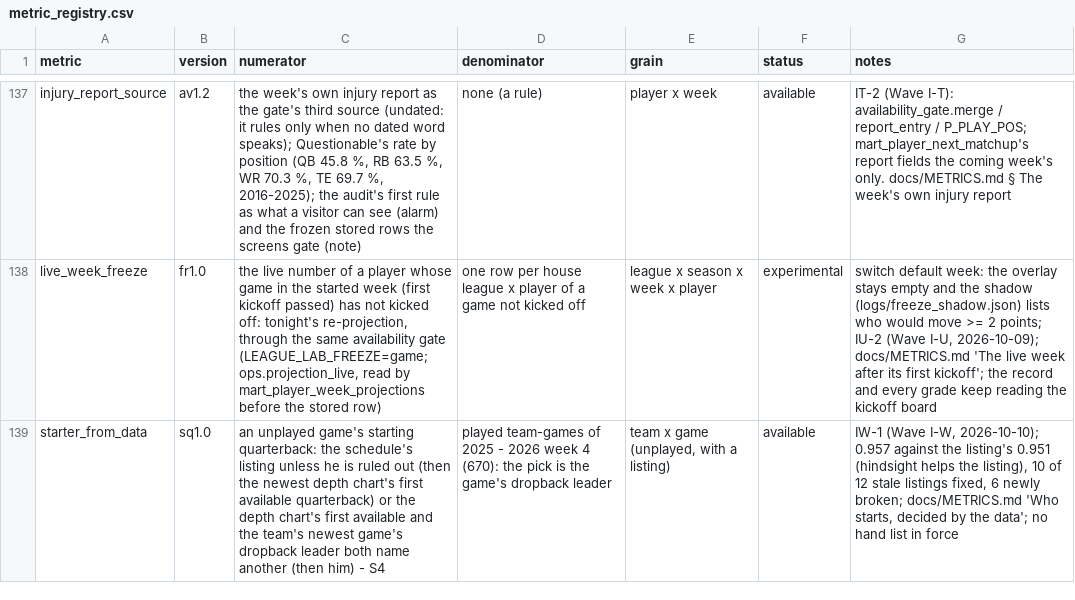
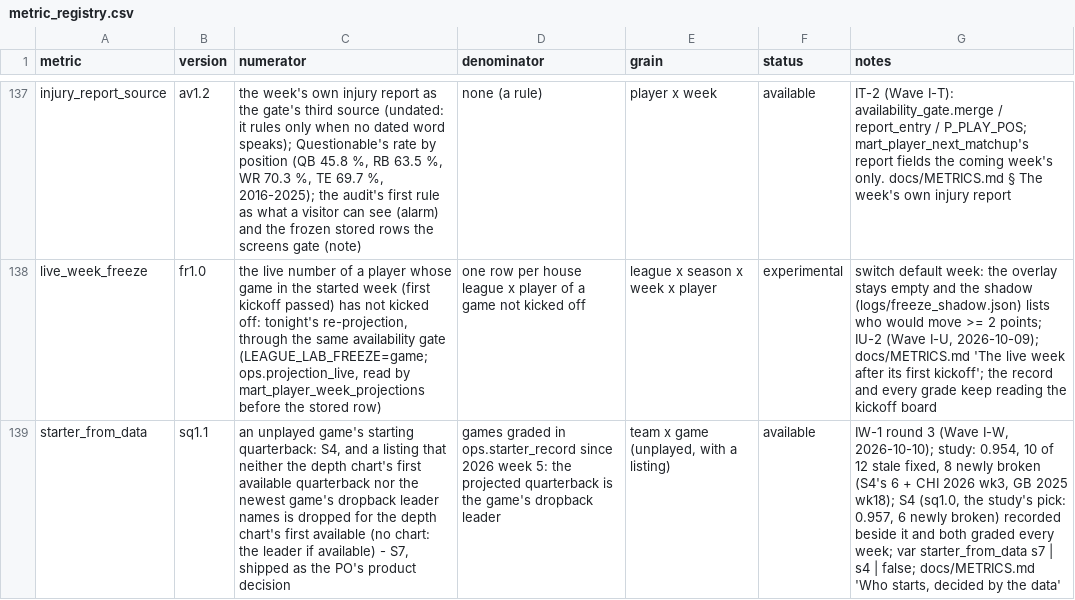
Before and after one commit to agmcdonald24/league-lab, a CSV file: dbt/seeds/metric_registry.csv, drawn as a sheet; only a part is shown, gaps mark what is left out; the diff names each change by its address in the sheet, - before the commit and + after, or states it on an @@ line.

```diff
--- a/dbt/seeds/metric_registry.csv
+++ b/dbt/seeds/metric_registry.csv
-B139 (version): sq1.0
+B139 (version): sq1.1
-C139 (numerator): …starting quarterback: the schedule's listing unless he is ruled out (then the newest depth chart's first available quarterback) or the depth chart's first available and the team's newest game's dropback leader both name another (then him) - S4
+C139 (numerator): …starting quarterback: S4, and a listing that neither the depth chart's first available quarterback nor the newest game's dropback leader names is dropped for the depth chart's first available (no chart: the leader if available) - S7, shipped as the PO's product decision
-D139 (denominator): played team-games of 2025 - 2026 week 4 (670): the pick is the…
+D139 (denominator): games graded in ops.starter_record since 2026 week 5: the projected quarterback is the…
-G139 (notes): IW-1 (Wave I-W, 2026-10-10); 0.957 against the listing's 0.951 (hindsight helps the listing), 10 of 12 stale listings fixed, 6 newly broken; docs/METRICS.md 'Who starts, decided by the data'; no hand list in force
+G139 (notes): IW-1 round 3 (Wave I-W, 2026-10-10); study: 0.954, 10 of 12 stale fixed, 8 newly broken (S4's 6 + CHI 2026 wk3, GB 2025 wk18); S4 (sq1.0, the study's pick: 0.957, 6 newly broken) recorded beside it and both graded every week; var starter_from_data s7 | s4 | false; docs/METRICS.md 'Who starts, decided by the data'
```
Also changed, not shown: 4 other files.
